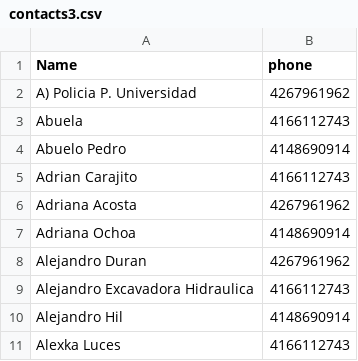
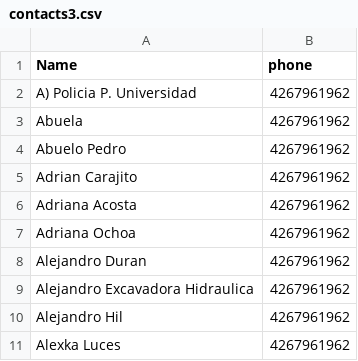
Before and after one commit to edlugora96/smsmass, a CSV file: src/app/shared/contacts3.csv, drawn as a sheet.

```diff
--- a/src/app/shared/contacts3.csv
+++ b/src/app/shared/contacts3.csv
@@ -2,10 +2,10 @@ Name,phone
 A) Policia P. Universidad,4267961962
-Abuela,4166112743
-Abuelo Pedro,4148690914
-Adrian Carajito,4166112743
+Abuela,4267961962
+Abuelo Pedro,4267961962
+Adrian Carajito,4267961962
 Adriana Acosta,4267961962
-Adriana Ochoa,4148690914
+Adriana Ochoa,4267961962
 Alejandro Duran,4267961962
-Alejandro Excavadora Hidraulica,4166112743
-Alejandro Hil,4148690914
-Alexka Luces,4166112743
+Alejandro Excavadora Hidraulica,4267961962
+Alejandro Hil,4267961962
+Alexka Luces,4267961962
```
Also changed, not shown: 7 other files.
